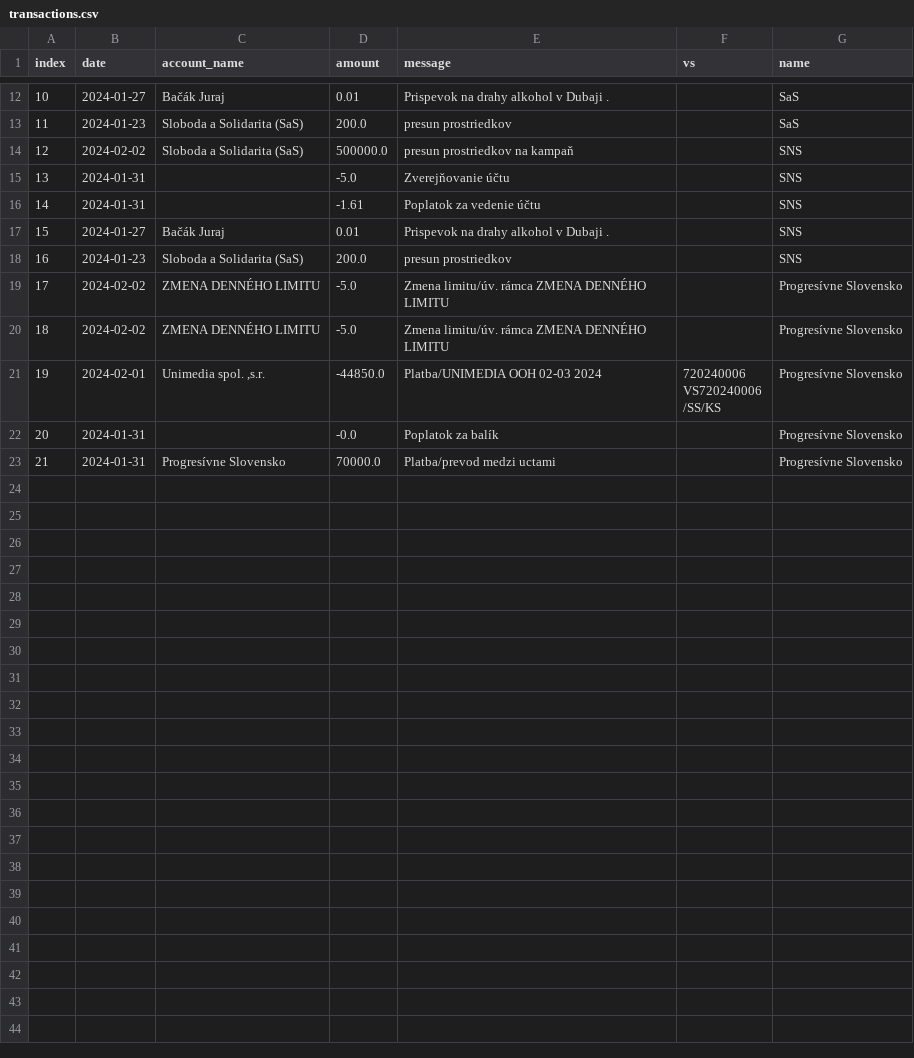
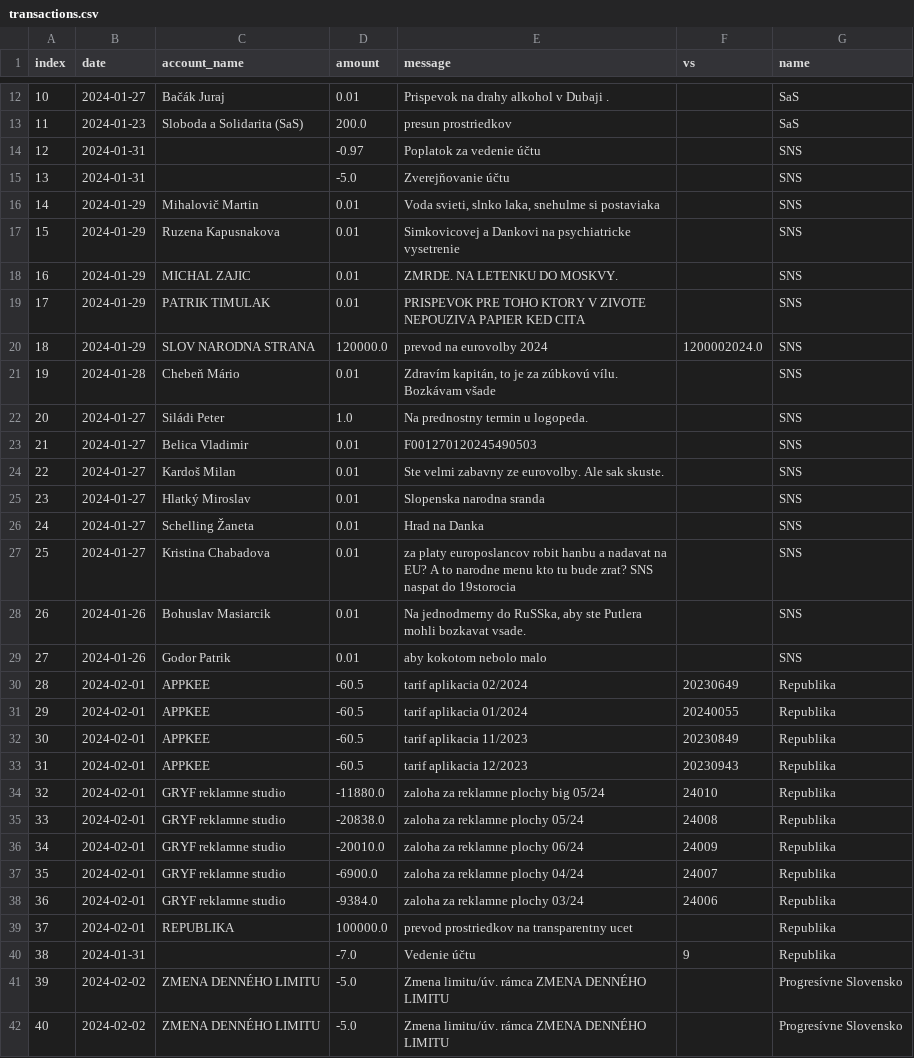
Before and after one commit to matusv/eu-elections-slovakia-2024, a CSV file: transactions.csv, drawn as a sheet; only a part is shown, gaps mark what is left out; the shorter side is filled out with more unchanged rows; removed rows and columns are numbered as before the commit, all else as after; the diff names each change by its address in the sheet, - before the commit and + after, or states it on an @@ line.

```diff
--- a/transactions.csv
+++ b/transactions.csv
-row 14: 12 | 2024-02-02 | Sloboda a Solidarita (SaS) | 500000.0 | presun prostriedkov na kampaň |  | SNS
+row 14: 12 | 2024-01-31 |  | -0.97 | Poplatok za vedenie účtu |  | SNS
-row 16: 14 | 2024-01-31 |  | -1.61 | Poplatok za vedenie účtu |  | SNS
+row 16: 14 | 2024-01-29 | Mihalovič Martin | 0.01 | Voda svieti, slnko laka, snehulme si postaviaka |  | SNS
+row 17: 15 | 2024-01-29 | Ruzena Kapusnakova | 0.01 | Simkovicovej a Dankovi na psychiatricke vysetrenie |  | SNS
+row 18: 16 | 2024-01-29 | MICHAL ZAJIC | 0.01 | ZMRDE. NA LETENKU DO MOSKVY. |  | SNS
+row 19: 17 | 2024-01-29 | PATRIK TIMULAK | 0.01 | PRISPEVOK PRE TOHO KTORY V ZIVOTE NEPOUZIVA PAPIER KED CITA |  | SNS
+row 20: 18 | 2024-01-29 | SLOV NARODNA STRANA | 120000.0 | prevod na eurovolby 2024 | 1200002024.0 | SNS
+row 21: 19 | 2024-01-28 | Chebeň Mário | 0.01 | Zdravím kapitán, to je za zúbkovú vílu. Bozkávam všade |  | SNS
+row 22: 20 | 2024-01-27 | Siládi Peter | 1.0 | Na prednostny termin u logopeda. |  | SNS
+row 23: 21 | 2024-01-27 | Belica Vladimir | 0.01 | F001270120245490503 |  | SNS
@@ column A (index) renumbered from row 24 down @@
-C24 (account_name): Bačák Juraj
+C24 (account_name): Kardoš Milan
-E24 (message): Prispevok na drahy alkohol v Dubaji .
+E24 (message): Ste velmi zabavny ze eurovolby. Ale sak skuste.
-row 18: 16 | 2024-01-23 | Sloboda a Solidarita (SaS) | 200.0 | presun prostriedkov |  | SNS
+row 25: 23 | 2024-01-27 | Hlatký Miroslav | 0.01 | Slopenska narodna sranda |  | SNS
+row 26: 24 | 2024-01-27 | Schelling Žaneta | 0.01 | Hrad na Danka |  | SNS
+row 27: 25 | 2024-01-27 | Kristina Chabadova | 0.01 | za platy europoslancov robit hanbu a nadavat na EU? A to narodne menu kto tu bude zrat? SNS naspat do 19storocia |  | SNS
+row 28: 26 | 2024-01-26 | Bohuslav Masiarcik | 0.01 | Na jednodmerny do RuSSka, aby ste Putlera mohli bozkavat vsade. |  | SNS
+row 29: 27 | 2024-01-26 | Godor Patrik | 0.01 | aby kokotom nebolo malo |  | SNS
+row 30: 28 | 2024-02-01 | APPKEE | -60.5 | tarif aplikacia 02/2024 | 20230649 | Republika
+row 31: 29 | 2024-02-01 | APPKEE | -60.5 | tarif aplikacia 01/2024 | 20240055 | Republika
+row 32: 30 | 2024-02-01 | APPKEE | -60.5 | tarif aplikacia 11/2023 | 20230849 | Republika
+row 33: 31 | 2024-02-01 | APPKEE | -60.5 | tarif aplikacia 12/2023 | 20230943 | Republika
+row 34: 32 | 2024-02-01 | GRYF reklamne studio | -11880.0 | zaloha za reklamne plochy big 05/24 | 24010 | Republika
+row 35: 33 | 2024-02-01 | GRYF reklamne studio | -20838.0 | zaloha za reklamne plochy 05/24 | 24008 | Republika
+row 36: 34 | 2024-02-01 | GRYF reklamne studio | -20010.0 | zaloha za reklamne plochy 06/24 | 24009 | Republika
+row 37: 35 | 2024-02-01 | GRYF reklamne studio | -6900.0 | zaloha za reklamne plochy 04/24 | 24007 | Republika
+row 38: 36 | 2024-02-01 | GRYF reklamne studio | -9384.0 | zaloha za reklamne plochy 03/24 | 24006 | Republika
+row 39: 37 | 2024-02-01 | REPUBLIKA | 100000.0 | prevod prostriedkov na transparentny ucet |  | Republika
+row 40: 38 | 2024-01-31 |  | -7.0 | Vedenie účtu | 9 | Republika
```
Also changed, not shown: accounts.csv, aggregation_no_returns.csv, 2 other files.
